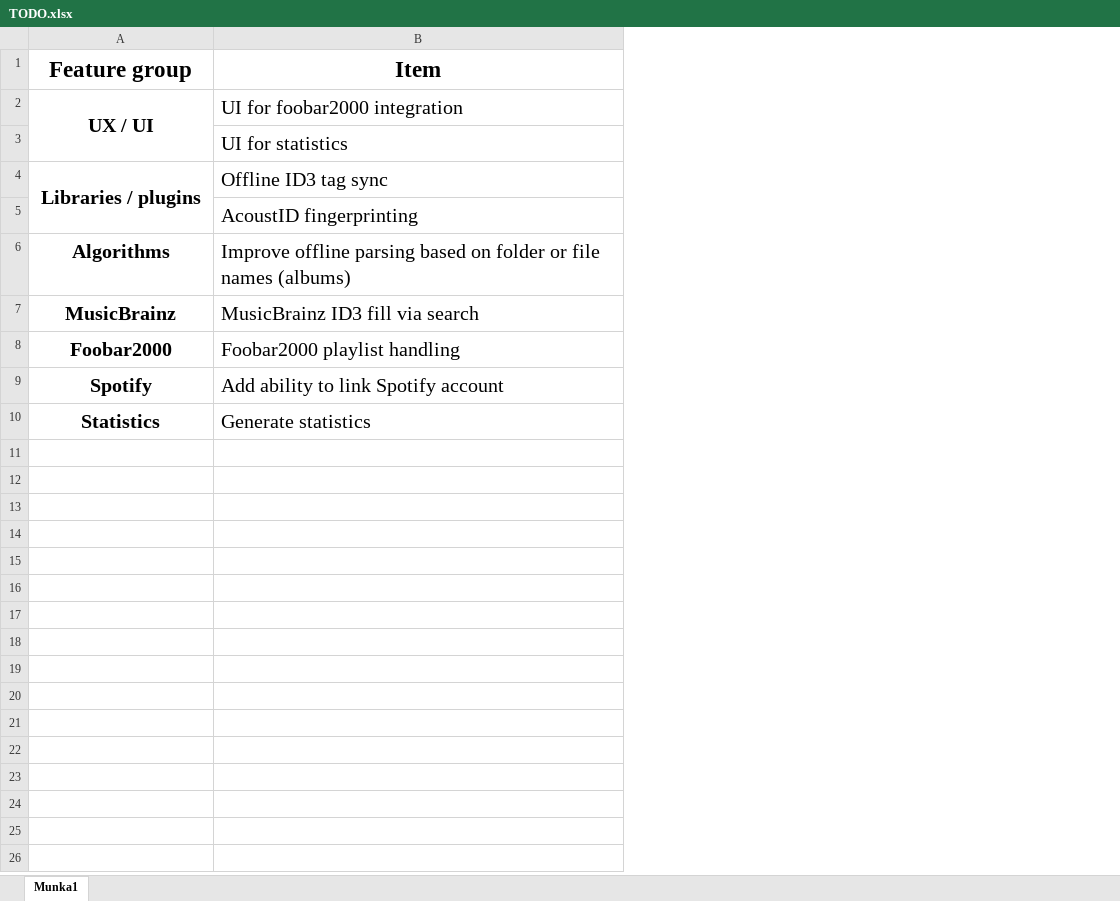
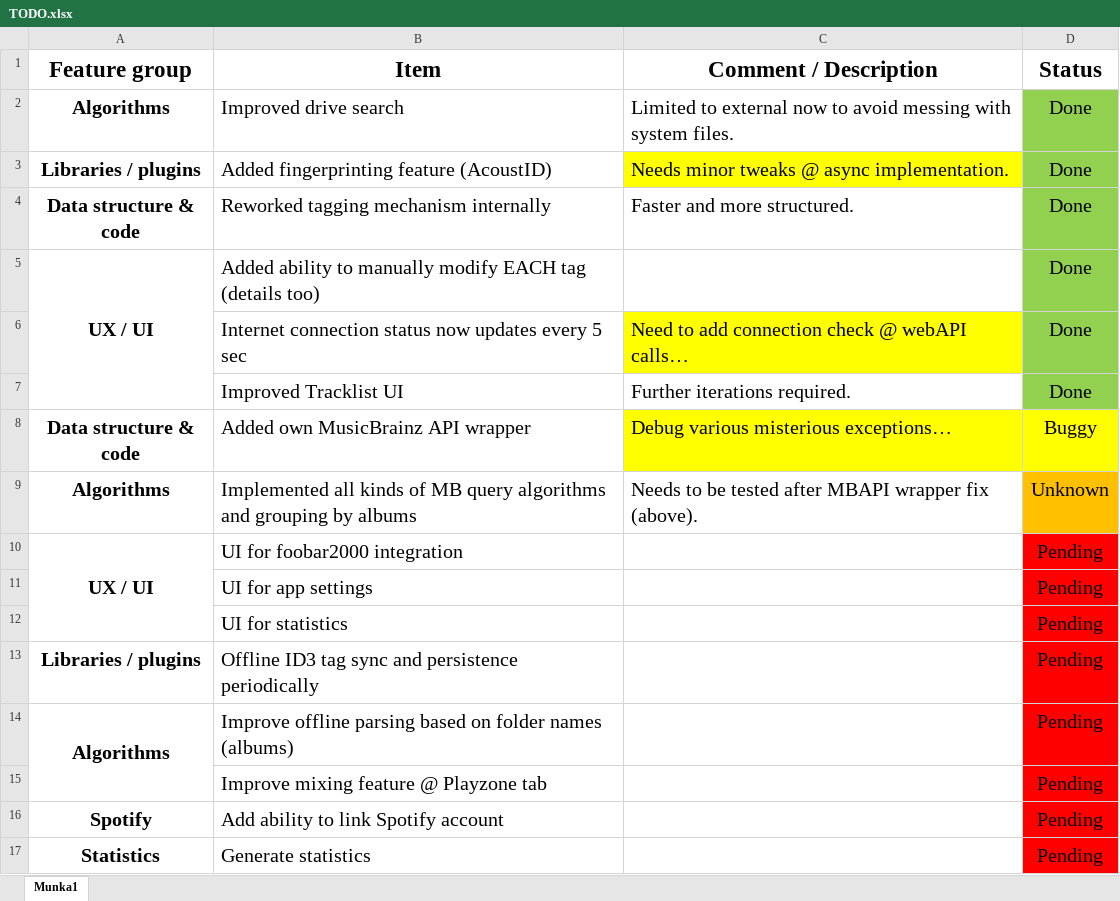
Before and after one commit to GribMate/TrackTracker, an Excel workbook: _Docs, stuff/TODO.xlsx, sheet Munka1, drawn as a sheet; values as stored, in another font and other column widths than the file's, no borders; removed rows and columns are numbered as before the commit, all else as after; the diff names each change by its address in the sheet, - before the commit and + after, or states it on an @@ line.

Commit message:
Milestone reached. Improved UI, MBAPI, AcoustID and tagging.

```diff
--- a/_Docs, stuff/TODO.xlsx (sheet Munka1)
+++ b/_Docs, stuff/TODO.xlsx (sheet Munka1)
+column C (Comment / Description), empty
+column D (Status), row 10: Pending; rows 12-14: all Pending; rows 16-17: Pending | Pending
+row 2: Algorithms | Improved drive search | Limited to external now to avoid messing with system files. | Done
+row 3: Libraries / plugins | Added fingerprinting feature (AcoustID) | Needs minor tweaks @ async implementation. | Done
+row 4: Data structure & code | Reworked tagging mechanism internally | Faster and more structured. | Done
+row 5: UX / UI | Added ability to manually modify EACH tag (details too) |  | Done
+row 6:  | Internet connection status now updates every 5 sec | Need to add connection check @ webAPI calls… | Done
+row 7:  | Improved Tracklist UI | Further iterations required. | Done
+row 8: Data structure & code | Added own MusicBrainz API wrapper | Debug various misterious exceptions… | Buggy
+row 9: Algorithms | Implemented all kinds of MB query algorithms and grouping by albums | Needs to be tested after MBAPI wrapper fix (above). | Unknown
+row 11:  | UI for app settings |  | Pending
-A4:A5 merged
-B13 (Item): Offline ID3 tag sync
+B13 (Item): Offline ID3 tag sync and persistence periodically
-row 5:  | AcoustID fingerprinting
+A14:A15 merged
-B14 (Item): …on folder or file names (albums)
+B14 (Item): …on folder names (albums)
-row 7: MusicBrainz | MusicBrainz ID3 fill via search
-row 8: Foobar2000 | Foobar2000 playlist handling
+row 15:  | Improve mixing feature @ Playzone tab |  | Pending
```
Also changed, not shown: 7 other files.
